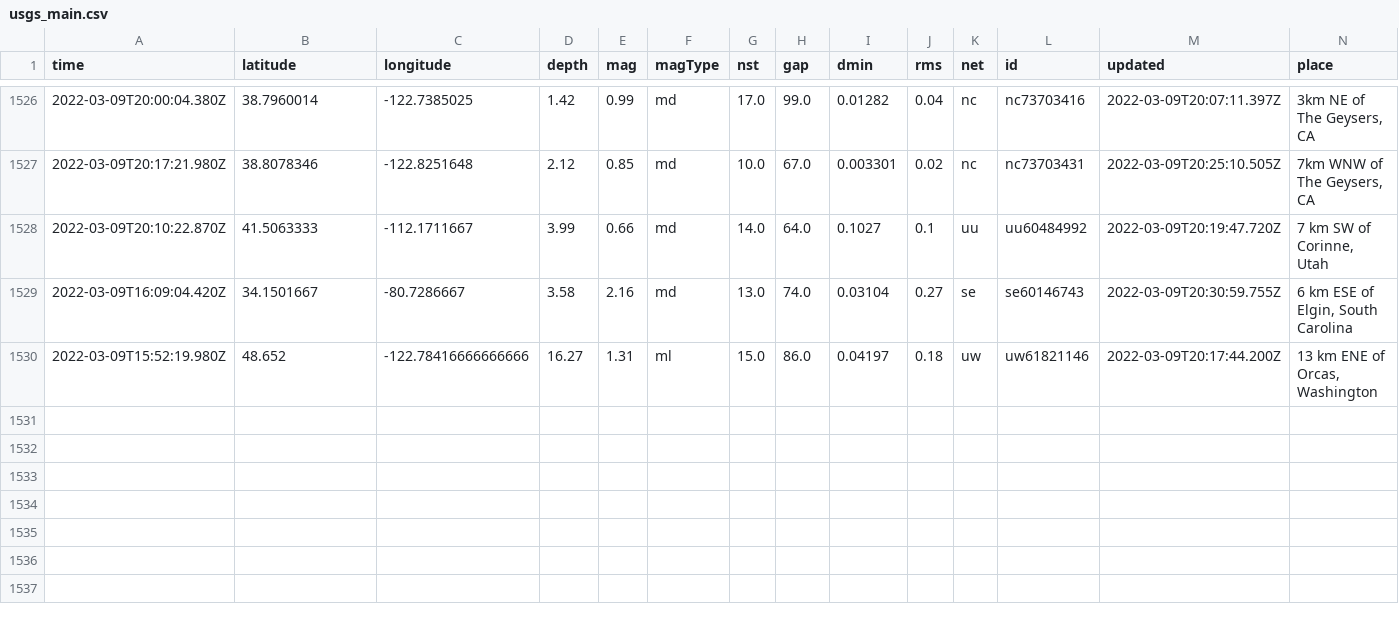
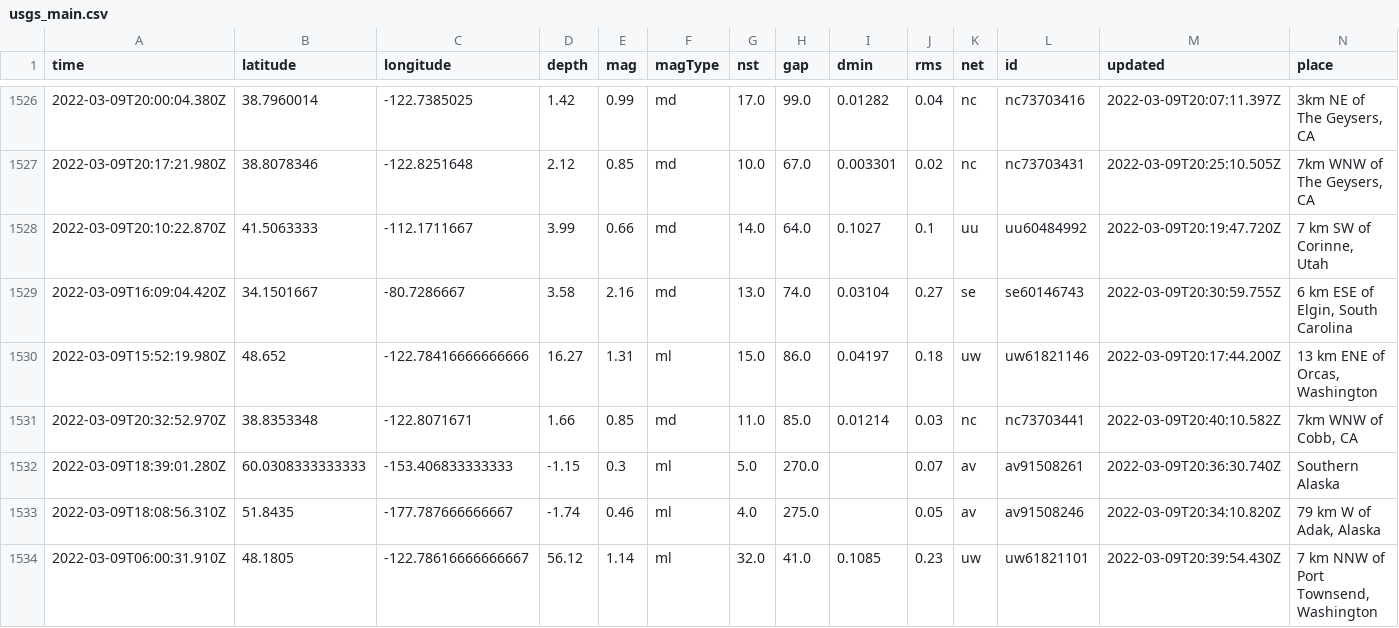
Before and after one commit to profrobwells/nicar22-github-actions, a CSV file: usgs_main.csv, drawn as a sheet; only a part is shown, gaps mark what is left out; rows hold the shown columns only; the diff names each change by its address in the sheet, - before the commit and + after, or states it on an @@ line.

```diff
--- a/usgs_main.csv
+++ b/usgs_main.csv
+row 1531: 2022-03-09T20:32:52.970Z | 38.8353348 | -122.8071671 | 1.66 | 0.85 | md | 11.0 | 85.0 | 0.01214 | 0.03 | nc | nc73703441 | 2022-03-09T20:40:10.582Z | 7km WNW of Cobb, CA
+row 1532: 2022-03-09T18:39:01.280Z | 60.0308333333333 | -153.406833333333 | -1.15 | 0.3 | ml | 5.0 | 270.0 |  | 0.07 | av | av91508261 | 2022-03-09T20:36:30.740Z | Southern Alaska
+row 1533: 2022-03-09T18:08:56.310Z | 51.8435 | -177.787666666667 | -1.74 | 0.46 | ml | 4.0 | 275.0 |  | 0.05 | av | av91508246 | 2022-03-09T20:34:10.820Z | 79 km W of Adak, Alaska
+row 1534: 2022-03-09T06:00:31.910Z | 48.1805 | -122.78616666666667 | 56.12 | 1.14 | ml | 32.0 | 41.0 | 0.1085 | 0.23 | uw | uw61821101 | 2022-03-09T20:39:54.430Z | 7 km NNW of Port Townsend, Washington
```
Also changed, not shown: usgs_current.csv.
